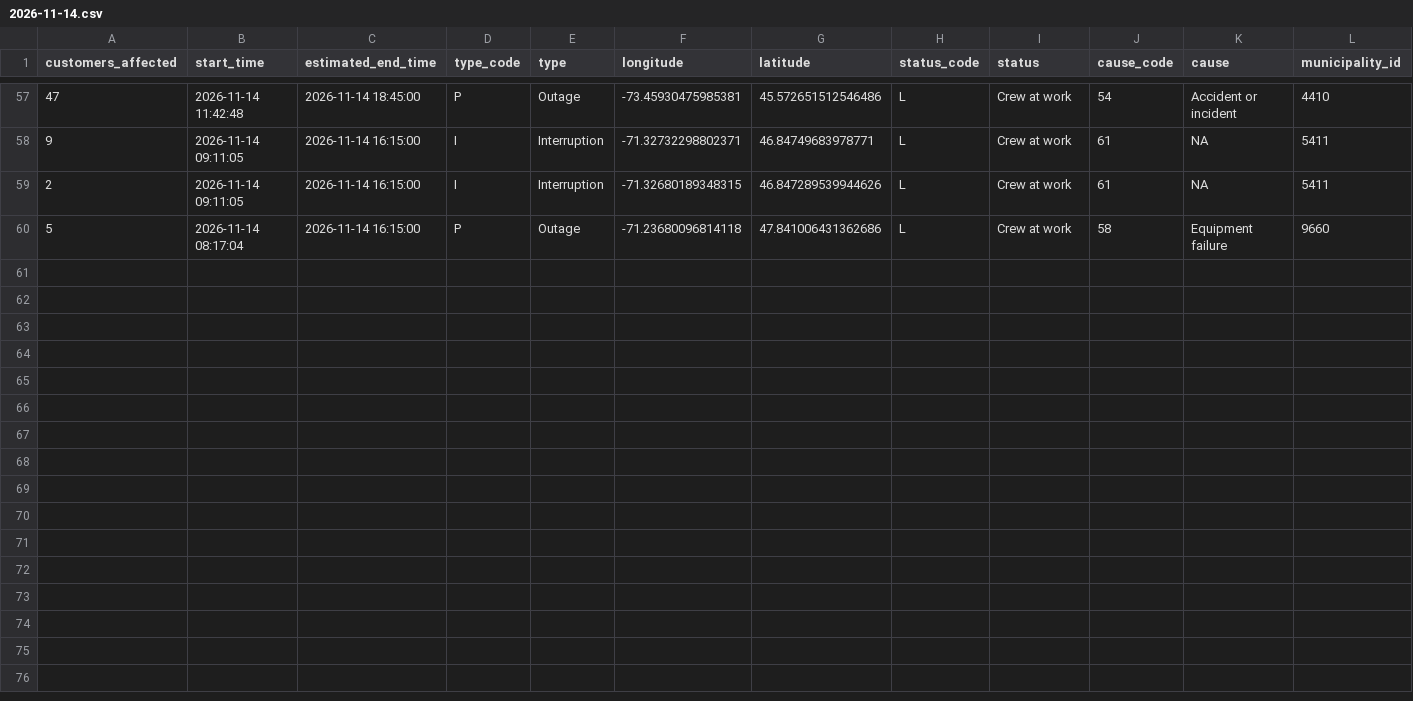
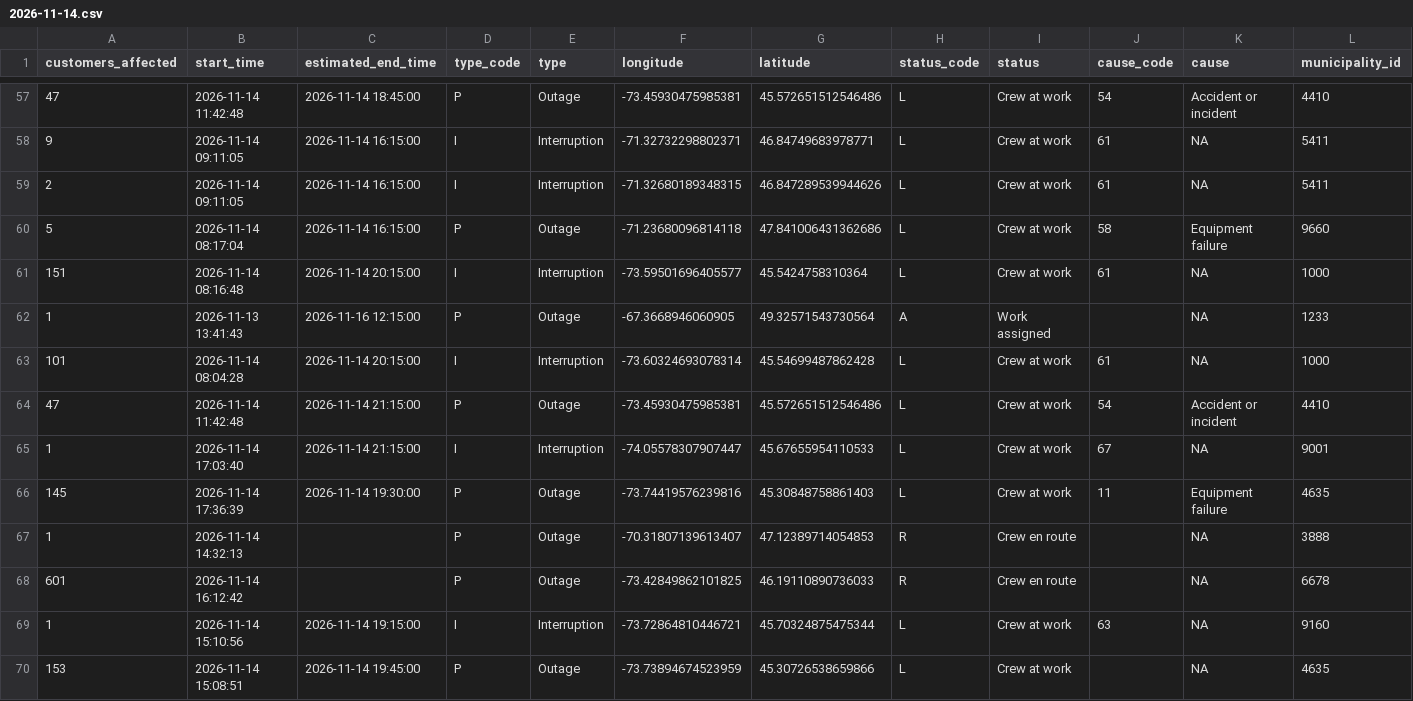
Before and after one commit to hdoyle21/hydro_qc, a CSV file: data/outages/2026-11-14.csv, drawn as a sheet; only a part is shown, gaps mark what is left out; rows hold the shown columns only; the diff names each change by its address in the sheet, - before the commit and + after, or states it on an @@ line.

```diff
--- a/data/outages/2026-11-14.csv
+++ b/data/outages/2026-11-14.csv
+row 61: 151 | 2026-11-14 08:16:48 | 2026-11-14 20:15:00 | I | Interruption | -73.59501696405577 | 45.5424758310364 | L | Crew at work | 61 | NA | 1000
+row 62: 1 | 2026-11-13 13:41:43 | 2026-11-16 12:15:00 | P | Outage | -67.3668946060905 | 49.32571543730564 | A | Work assigned |  | NA | 1233
+row 63: 101 | 2026-11-14 08:04:28 | 2026-11-14 20:15:00 | I | Interruption | -73.60324693078314 | 45.54699487862428 | L | Crew at work | 61 | NA | 1000
+row 64: 47 | 2026-11-14 11:42:48 | 2026-11-14 21:15:00 | P | Outage | -73.45930475985381 | 45.572651512546486 | L | Crew at work | 54 | Accident or incident | 4410
+row 65: 1 | 2026-11-14 17:03:40 | 2026-11-14 21:15:00 | I | Interruption | -74.05578307907447 | 45.67655954110533 | L | Crew at work | 67 | NA | 9001
+row 66: 145 | 2026-11-14 17:36:39 | 2026-11-14 19:30:00 | P | Outage | -73.74419576239816 | 45.30848758861403 | L | Crew at work | 11 | Equipment failure | 4635
+row 67: 1 | 2026-11-14 14:32:13 |  | P | Outage | -70.31807139613407 | 47.12389714054853 | R | Crew en route |  | NA | 3888
+row 68: 601 | 2026-11-14 16:12:42 |  | P | Outage | -73.42849862101825 | 46.19110890736033 | R | Crew en route |  | NA | 6678
+row 69: 1 | 2026-11-14 15:10:56 | 2026-11-14 19:15:00 | I | Interruption | -73.72864810446721 | 45.70324875475344 | L | Crew at work | 63 | NA | 9160
+row 70: 153 | 2026-11-14 15:08:51 | 2026-11-14 19:45:00 | P | Outage | -73.73894674523959 | 45.30726538659866 | L | Crew at work |  | NA | 4635
```
Also changed, not shown: data/planned/2026-11-14.csv.
